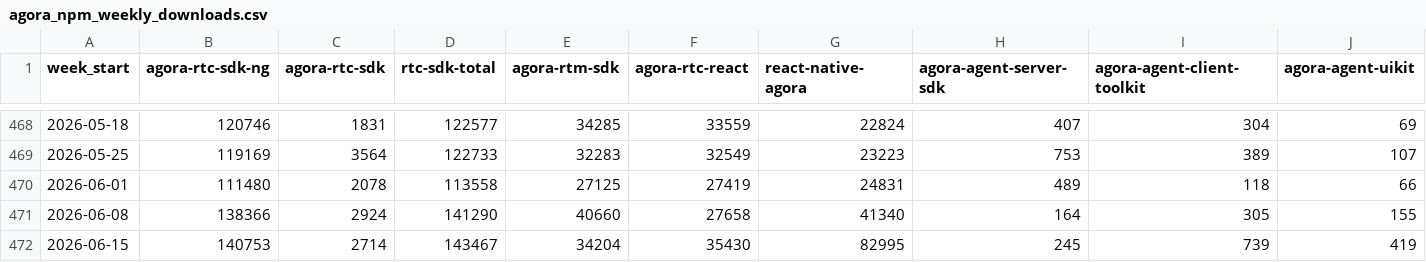
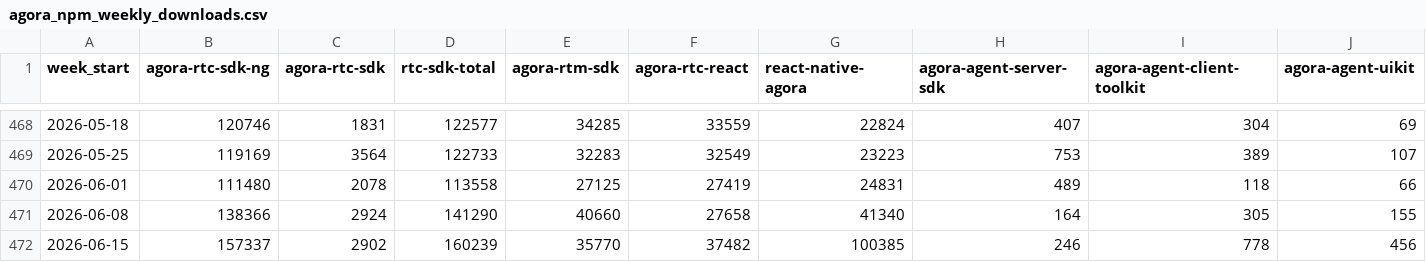
Before and after one commit to zheminlin266/Agora_API_Research, a CSV file: agora_npm_weekly_downloads.csv, drawn as a sheet; only a part is shown, gaps mark what is left out; the diff covers the shown part only; the diff names each change by its address in the sheet, - before the commit and + after, or states it on an @@ line.

```diff
--- a/agora_npm_weekly_downloads.csv
+++ b/agora_npm_weekly_downloads.csv
-B472 (agora-rtc-sdk-ng): 140753
+B472 (agora-rtc-sdk-ng): 157337
-C472 (agora-rtc-sdk): 2714
+C472 (agora-rtc-sdk): 2902
-D472 (rtc-sdk-total): 143467
+D472 (rtc-sdk-total): 160239
-E472 (agora-rtm-sdk): 34204
+E472 (agora-rtm-sdk): 35770
-F472 (agora-rtc-react): 35430
+F472 (agora-rtc-react): 37482
-G472 (react-native-agora): 82995
+G472 (react-native-agora): 100385
-H472 (agora-agent-server-sdk): 245
+H472 (agora-agent-server-sdk): 246
-I472 (agora-agent-client-toolkit): 739
+I472 (agora-agent-client-toolkit): 778
-J472 (agora-agent-uikit): 419
+J472 (agora-agent-uikit): 456
```
Also changed, not shown: 1 edited cell elsewhere in this file, 2 other files.
